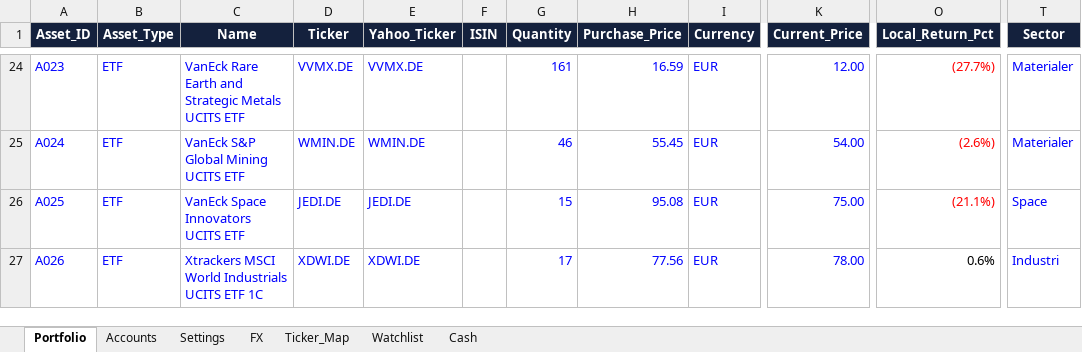
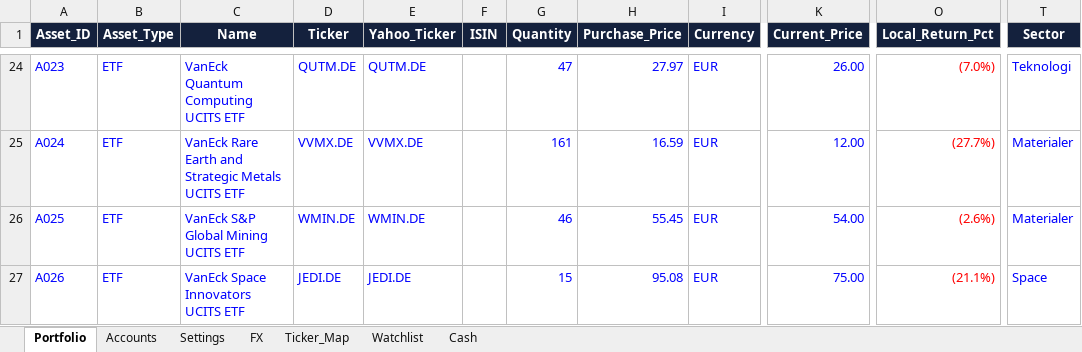
Before and after one commit to tonnirasmussen70/Investment-OS, an Excel workbook: data/AI_portfolio.xlsx, sheet Portfolio, drawn as a sheet; only a part is shown, gaps mark what is left out; values as stored, in another font and other column widths than the file's, no borders; conditional formats and table styles not drawn; the diff covers the shown part only; the diff names each change by its address in the sheet, - before the commit and + after, or states it on an @@ line.

```diff
--- a/data/AI_portfolio.xlsx (sheet Portfolio)
+++ b/data/AI_portfolio.xlsx (sheet Portfolio)
-C24 (Name): VanEck Rare Earth and Strategic Metals UCITS ETF
+C24 (Name): VanEck Quantum Computing UCITS ETF
-D24 (Ticker): VVMX.DE
+D24 (Ticker): QUTM.DE
-E24 (Yahoo_Ticker): VVMX.DE
+E24 (Yahoo_Ticker): QUTM.DE
-G24 (Quantity): 161
+G24 (Quantity): 47
-H24 (Purchase_Price): 16.59
+H24 (Purchase_Price): 27.97
-K24 (Current_Price): 12.00
+K24 (Current_Price): 26.00
-O24 (Local_Return_Pct): (27.7%)
+O24 (Local_Return_Pct): (7.0%)
-T24 (Sector): Materialer
+T24 (Sector): Teknologi
-C25 (Name): VanEck S&P Global Mining UCITS ETF
+C25 (Name): VanEck Rare Earth and Strategic Metals UCITS ETF
-D25 (Ticker): WMIN.DE
+D25 (Ticker): VVMX.DE
-E25 (Yahoo_Ticker): WMIN.DE
+E25 (Yahoo_Ticker): VVMX.DE
-G25 (Quantity): 46
+G25 (Quantity): 161
-H25 (Purchase_Price): 55.45
+H25 (Purchase_Price): 16.59
-K25 (Current_Price): 54.00
+K25 (Current_Price): 12.00
-O25 (Local_Return_Pct): (2.6%)
+O25 (Local_Return_Pct): (27.7%)
-C26 (Name): VanEck Space Innovators UCITS ETF
+C26 (Name): VanEck S&P Global Mining UCITS ETF
-D26 (Ticker): JEDI.DE
+D26 (Ticker): WMIN.DE
-E26 (Yahoo_Ticker): JEDI.DE
+E26 (Yahoo_Ticker): WMIN.DE
-G26 (Quantity): 15
+G26 (Quantity): 46
-H26 (Purchase_Price): 95.08
+H26 (Purchase_Price): 55.45
-K26 (Current_Price): 75.00
+K26 (Current_Price): 54.00
-O26 (Local_Return_Pct): (21.1%)
+O26 (Local_Return_Pct): (2.6%)
-T26 (Sector): Space
+T26 (Sector): Materialer
-C27 (Name): Xtrackers MSCI World Industrials UCITS ETF 1C
+C27 (Name): VanEck Space Innovators UCITS ETF
-D27 (Ticker): XDWI.DE
+D27 (Ticker): JEDI.DE
-E27 (Yahoo_Ticker): XDWI.DE
+E27 (Yahoo_Ticker): JEDI.DE
-G27 (Quantity): 17
+G27 (Quantity): 15
-H27 (Purchase_Price): 77.56
+H27 (Purchase_Price): 95.08
-K27 (Current_Price): 78.00
+K27 (Current_Price): 75.00
-O27 (Local_Return_Pct): 0.6%
+O27 (Local_Return_Pct): (21.1%)
-O27 text colour: black
+O27 text colour: #FF0000
-T27 (Sector): Industri
+T27 (Sector): Space
```
Also changed, not shown: 1 added row, 66 edited cells and cell formats elsewhere in this sheet, formulas that keep their value.
